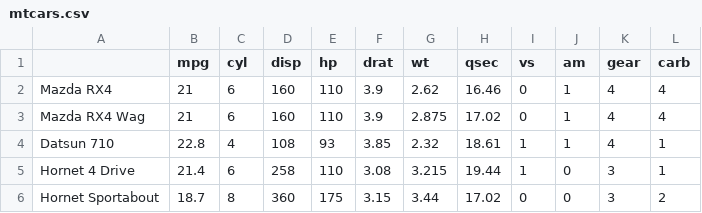
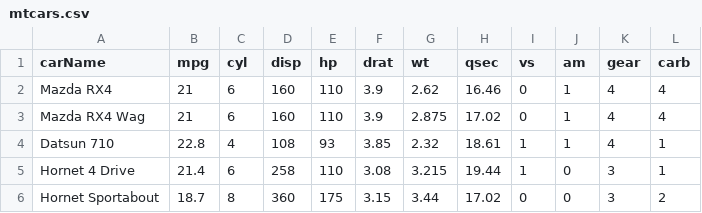
Before and after one commit to urosgodnov/datasets, a CSV file: mtcars.csv, drawn as a sheet; only a part is shown.

Commit message:
Update mtcars.csv

```diff
--- a/mtcars.csv
+++ b/mtcars.csv
@@ -1,2 +1,2 @@
-"","mpg","cyl","disp","hp","drat","wt","qsec","vs","am","gear","carb"
+"carName","mpg","cyl","disp","hp","drat","wt","qsec","vs","am","gear","carb"
 "Mazda RX4",21,6,160,110,3.9,2.62,16.46,0,1,4,4
```
